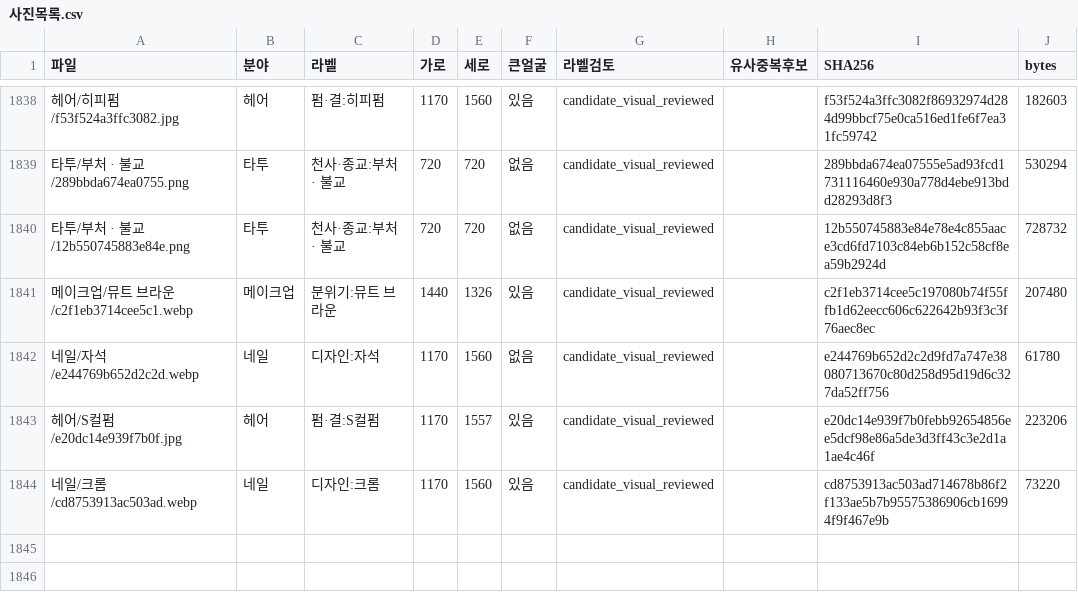
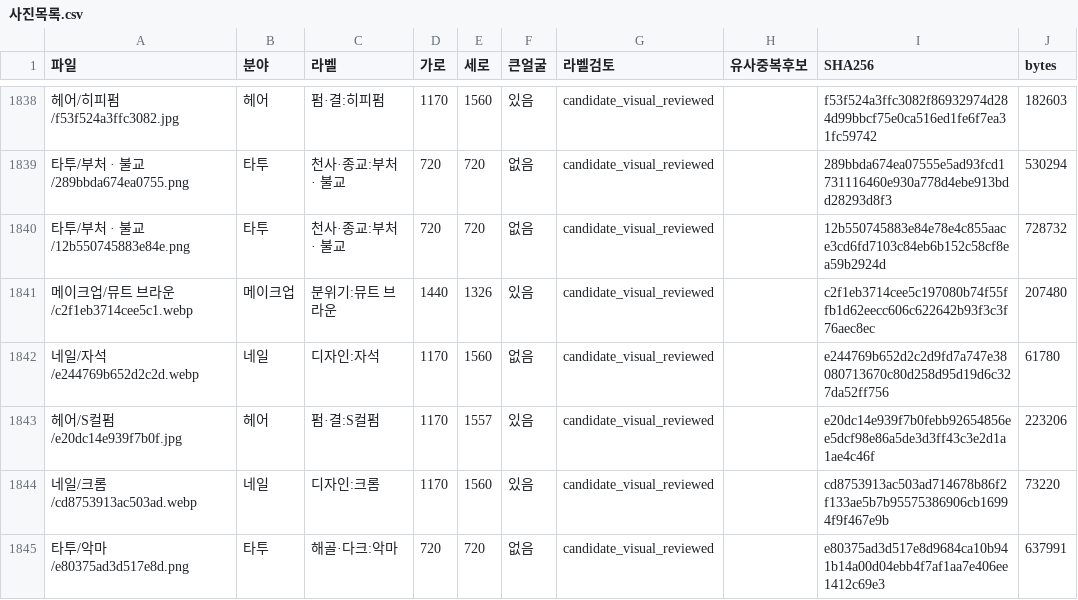
Before and after one commit to rudals906377/AI, a CSV file: collections/beauty-2026-10-20/사진목록.csv, drawn as a sheet; only a part is shown, gaps mark what is left out; the diff names each change by its address in the sheet, - before the commit and + after, or states it on an @@ line.

Commit message:
Add 1 reviewed shortage-label photos

```diff
--- a/collections/beauty-2026-10-20/사진목록.csv
+++ b/collections/beauty-2026-10-20/사진목록.csv
+row 1845: 타투/악마/e80375ad3d517e8d.png | 타투 | 해골·다크:악마 | 720 | 720 | 없음 | candidate_visual_reviewed |  | e80375ad3d517e8d9684ca10b941b14a00d04ebb4f7af1aa7e406ee1412c69e3 | 637991
```
Also changed, not shown: 4 other files.
